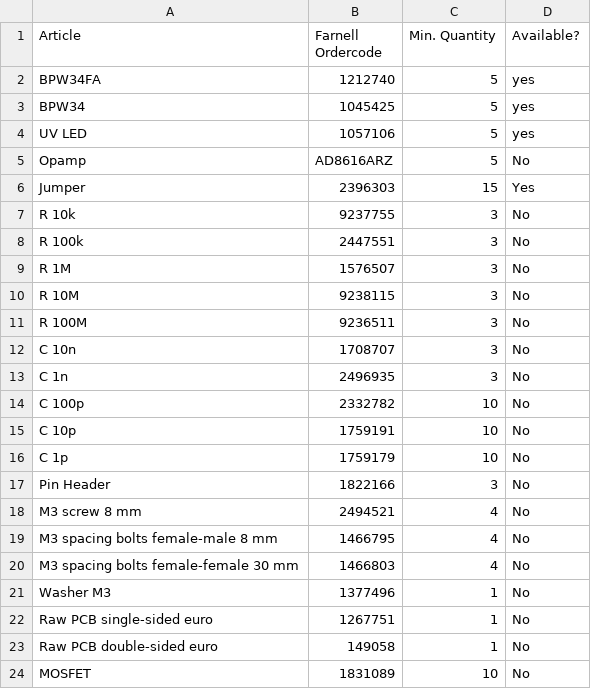
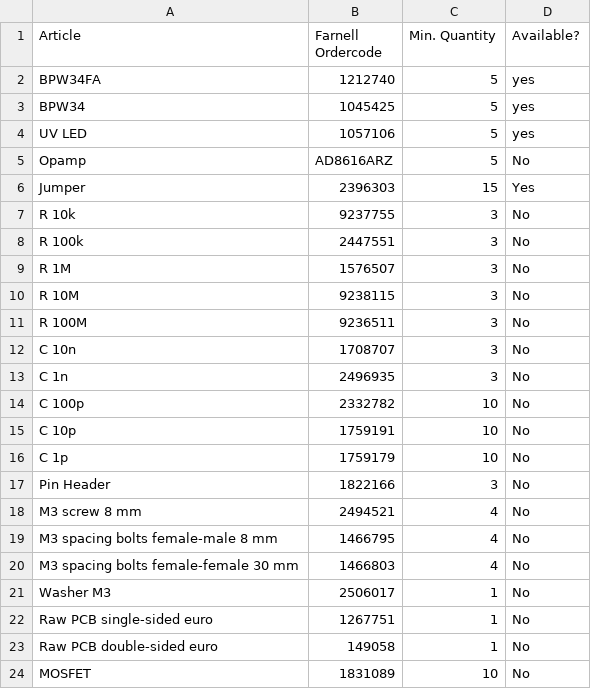
Before and after one commit to m3x1m0m/UppSense, a CSV file: docs/bom/transimp.csv, drawn as a sheet.

Commit message:
Update transimp.csv

```diff
--- a/docs/bom/transimp.csv
+++ b/docs/bom/transimp.csv
@@ -20,3 +20,3 @@ M3 spacing bolts female-male 8 mm, 1466795, 4, No
 M3 spacing bolts female-female 30 mm, 1466803, 4, No
-Washer M3, 1377496, 1, No
+Washer M3, 2506017 , 1, No
 Raw PCB single-sided euro, 1267751, 1, No
```
